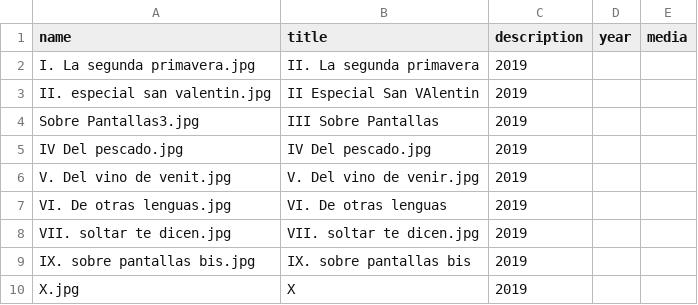
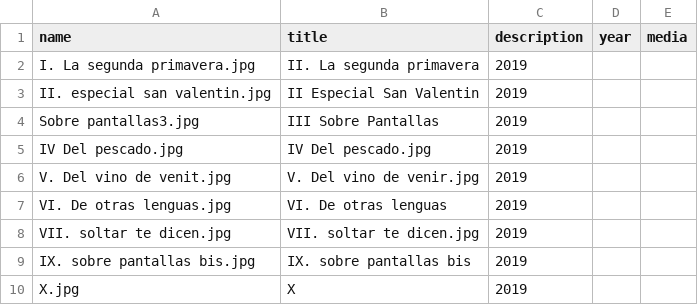
Before and after one commit to berenicellorens/berenicellorens.github.io, a CSV file: explorations/blabladurias.csv, drawn as a sheet.

```diff
--- a/explorations/blabladurias.csv
+++ b/explorations/blabladurias.csv
@@ -2,4 +2,4 @@ name,title,description,year,media
 I. La segunda primavera.jpg, II. La segunda primavera, 2019
-II. especial san valentin.jpg, II Especial San VAlentin, 2019
-Sobre Pantallas3.jpg, III Sobre Pantallas, 2019
+II. especial san valentin.jpg, II Especial San Valentin, 2019
+Sobre pantallas3.jpg, III Sobre Pantallas, 2019
 IV Del pescado.jpg, IV Del pescado.jpg, 2019
```
Also changed, not shown: explorations/rayaduras.csv.
